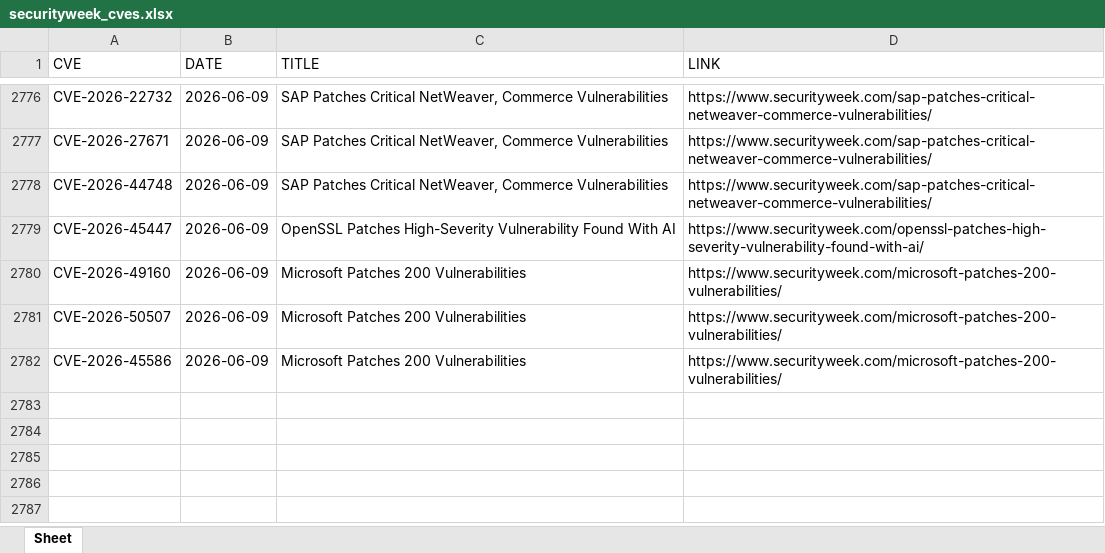
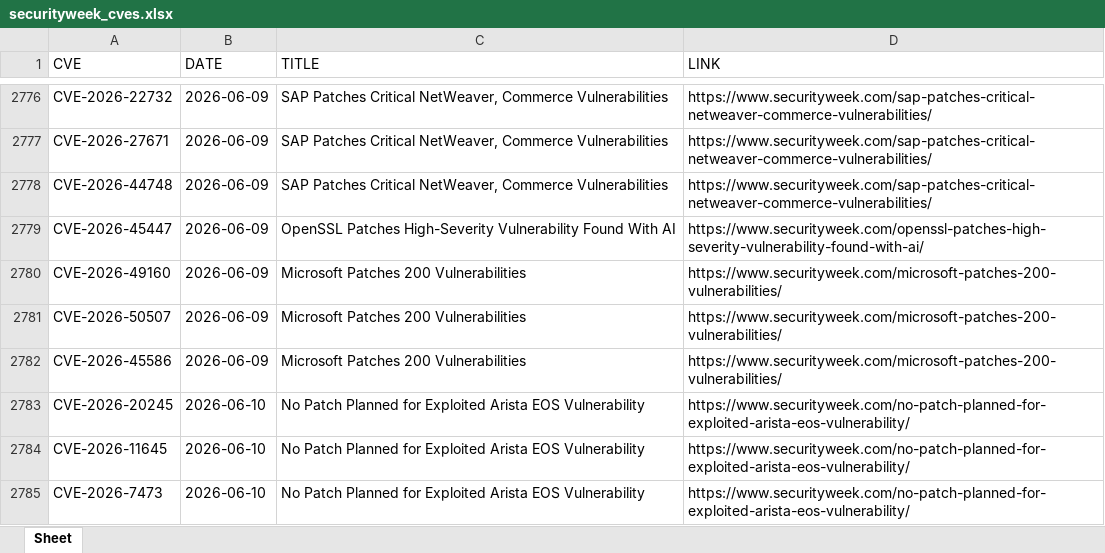
Before and after one commit to thanujbtech-lgtm/securityweek_cve, an Excel workbook: securityweek_cves.xlsx, sheet Sheet, drawn as a sheet; only a part is shown, gaps mark what is left out; values as stored, in another font and other column widths than the file's, no borders; the diff names each change by its address in the sheet, - before the commit and + after, or states it on an @@ line.

```diff
--- a/securityweek_cves.xlsx (sheet Sheet)
+++ b/securityweek_cves.xlsx (sheet Sheet)
+row 2783: CVE-2026-20245 | 2026-06-10 | No Patch Planned for Exploited Arista EOS Vulnerability | https://www.securityweek.com/no-patch-planned-for-exploited-arista-eos-vulnerability/
+row 2784: CVE-2026-11645 | 2026-06-10 | No Patch Planned for Exploited Arista EOS Vulnerability | https://www.securityweek.com/no-patch-planned-for-exploited-arista-eos-vulnerability/
+row 2785: CVE-2026-7473 | 2026-06-10 | No Patch Planned for Exploited Arista EOS Vulnerability | https://www.securityweek.com/no-patch-planned-for-exploited-arista-eos-vulnerability/
```
